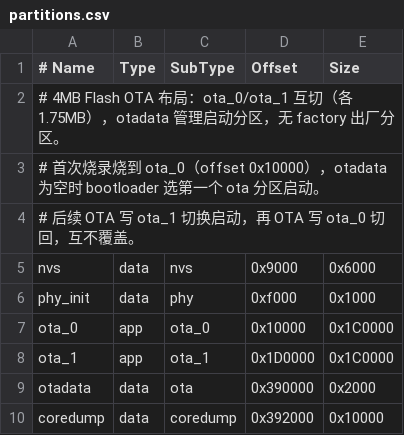
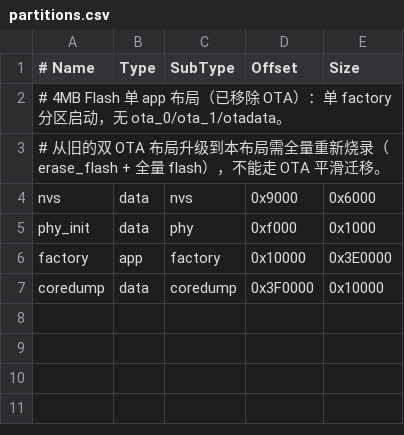
Before and after one commit to MengEn-Ink/bikepower-c, a CSV file: partitions.csv, drawn as a sheet.

Commit message:
feat(ota): 移除在线 OTA + 家庭网络，分区表改单 factory（维持 4MB）
main/ota_downloader.c/.h, main/ota_update.c/.h：删除（在线 OTA 下载/自检回滚）。
components/bikepower_domain/ota_version.c/.h, ota_selftest.c/.h：删除（仅 OTA 用）。
main/wifi_portal.c：删除 /api/ota/* 与 /api/wifi/* 路由、异步任务与死路由 /api/draft；/api/state 去掉 home_wifi_ssid。
main/app_main.c：删除 OTA 启动自检确认/回滚调用。
main/radio_ctrl.c/.h：删除 STA 相关全部代码（sta_connect/disconnect、enter_sta_exclusive、wifi_scan）。
main/nvs_store.c/.h：删除家庭 WiFi 凭证读写。
main/bikepower_config.h：删除 OTA 常量与家庭 WiFi namespace/key；HTTP_MAX_URI_HANDLERS 36→20；FIRMWARE_VERSION 升 4.0.0。
main/CMakeLists.txt：删除 ota 源文件与 app_update/esp_https_ota/esp_http_client/mbedtls 依赖。
components/bikepower_domain/CMakeLists.txt：删除 ota_version.c/ota_selftest.c。
components/bikepower_domain/json_miniparse.c/.h：更新文件头注释（不再引用 ota_downloader）。
partitions.csv：双 OTA(ota_0/ota_1/otadata) 改单 factory，Flash 维持 4MB。
sdkconfig.defaults：删除 CONFIG_BOOTLOADER_APP_ROLLBACK_ENABLE，更新分区注释。

Co-authored-by: AI <ai@trae>
Model: openrouter-3o

```diff
--- a/partitions.csv
+++ b/partitions.csv
@@ -1,10 +1,7 @@
 # Name,    Type, SubType, Offset,   Size
-# 4MB Flash OTA 布局：ota_0/ota_1 互切（各 1.75MB），otadata 管理启动分区，无 factory 出厂分区。
-# 首次烧录烧到 ota_0（offset 0x10000），otadata 为空时 bootloader 选第一个 ota 分区启动。
-# 后续 OTA 写 ota_1 切换启动，再 OTA 写 ota_0 切回，互不覆盖。
+# 4MB Flash 单 app 布局（已移除 OTA）：单 factory 分区启动，无 ota_0/ota_1/otadata。
+# 从旧的双 OTA 布局升级到本布局需全量重新烧录（erase_flash + 全量 flash），不能走 OTA 平滑迁移。
 nvs,       data, nvs,      0x9000,   0x6000
 phy_init,  data, phy,      0xf000,   0x1000
-ota_0,     app,  ota_0,    0x10000,  0x1C0000
-ota_1,     app,  ota_1,    0x1D0000, 0x1C0000
-otadata,   data, ota,      0x390000, 0x2000
-coredump,  data, coredump, 0x392000, 0x10000
+factory,   app,  factory,  0x10000,  0x3E0000
+coredump,  data, coredump, 0x3F0000, 0x10000
```
Also changed, not shown: 25 other files.
